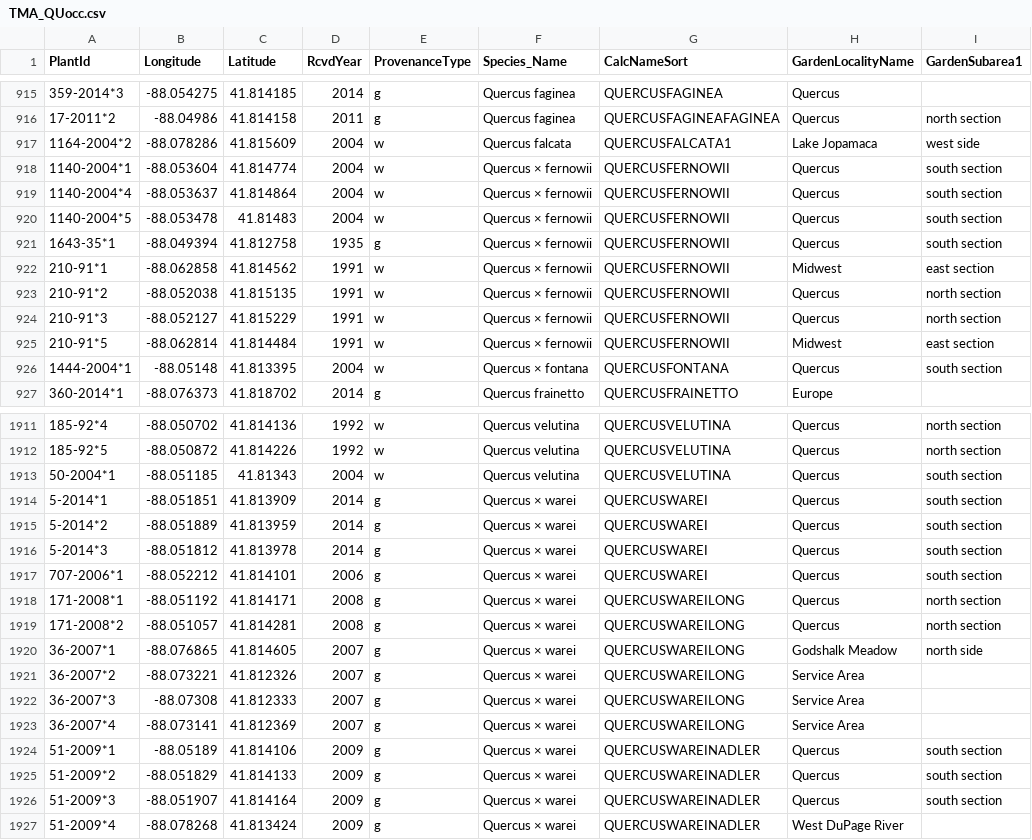
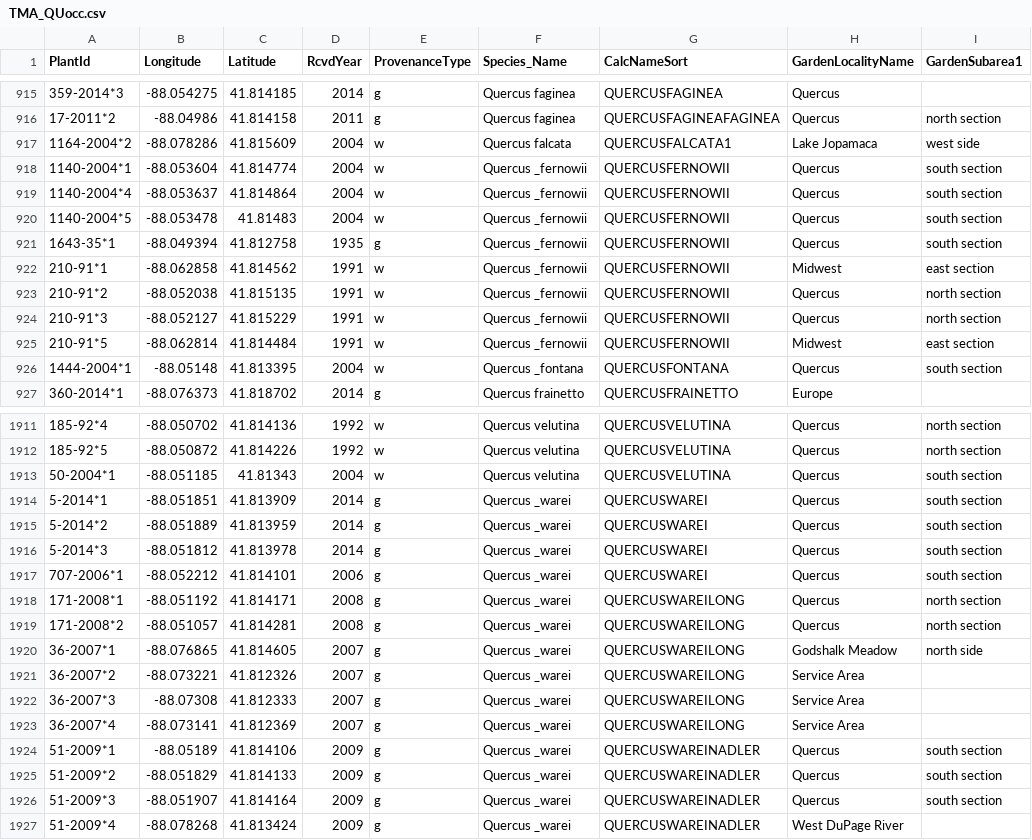
Before and after one commit to HobanLab/USBG_Hybrid_Acorn, a CSV file: Data_Files/Geographic_Files/TMA_QUocc.csv, drawn as a sheet; only a part is shown, gaps mark what is left out; the diff covers the shown part only; the diff names each change by its address in the sheet, - before the commit and + after, or states it on an @@ line.

```diff
--- a/Data_Files/Geographic_Files/TMA_QUocc.csv
+++ b/Data_Files/Geographic_Files/TMA_QUocc.csv
-F918:F925 (Species_Name): Quercus × fernowii
+F918:F925 (Species_Name): Quercus _fernowii
-F926 (Species_Name): Quercus × fontana
+F926 (Species_Name): Quercus _fontana
-F1914:F1927 (Species_Name): Quercus × warei
+F1914:F1927 (Species_Name): Quercus _warei
```
Also changed, not shown: 61 edited cells elsewhere in this file, Analyses/Geographic_Results/Starhill_limited_occ_df.csv, Analyses/Geographic_Results/TMA_limited_occ_df.csv, 9 other files.
